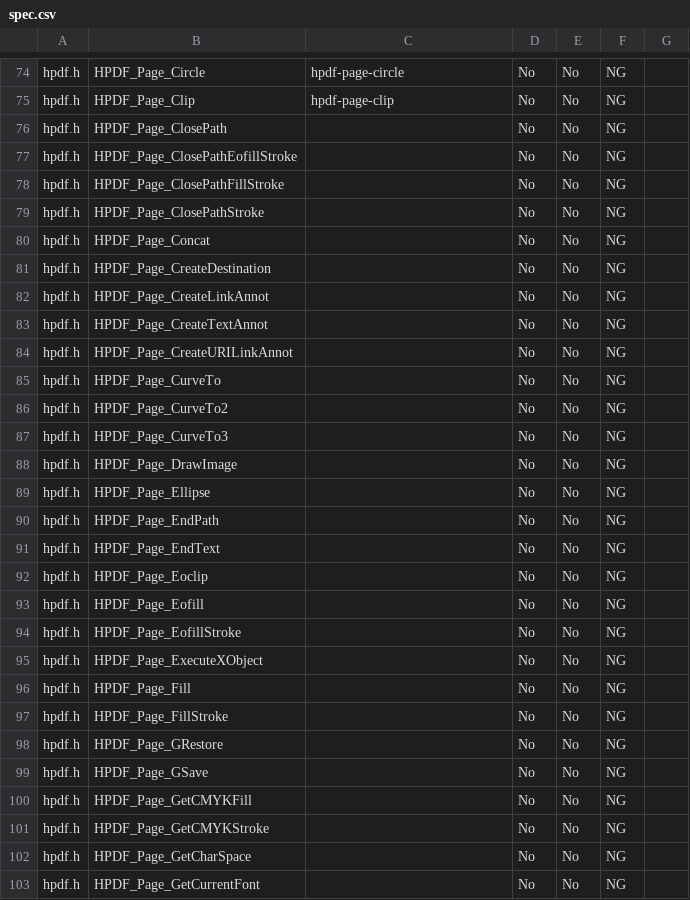
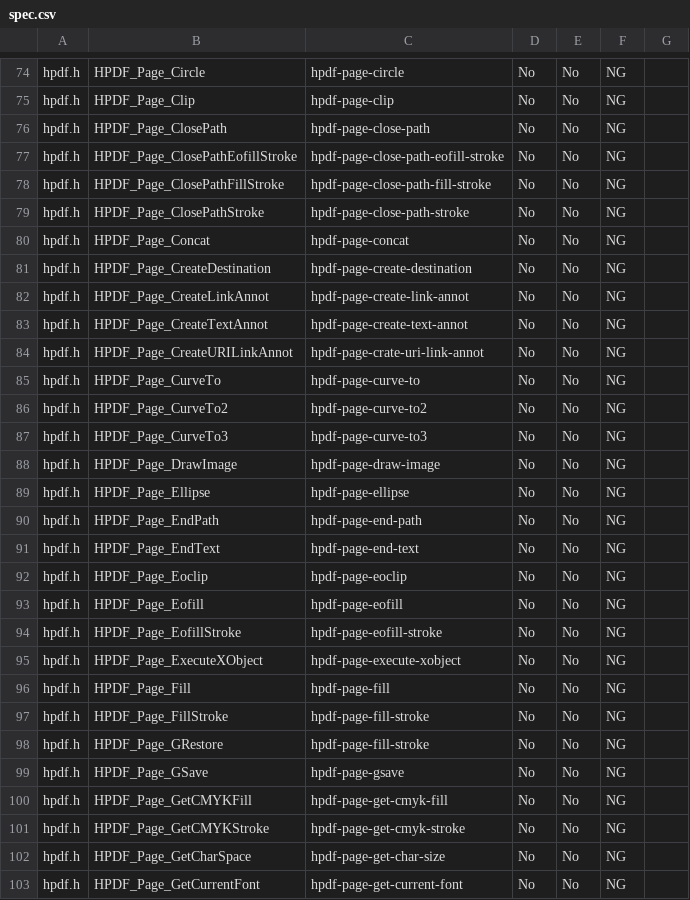
Before and after one commit to kenhys/gauche-hpdf, a CSV file: doc/spec.csv, drawn as a sheet; only a part is shown, gaps mark what is left out; the diff covers the shown part only.

```diff
--- a/doc/spec.csv
+++ b/doc/spec.csv
@@ -75,29 +75,29 @@
 "hpdf.h","HPDF_Page_Clip","hpdf-page-clip","No","No","NG",
-"hpdf.h","HPDF_Page_ClosePath",,"No","No","NG",
-"hpdf.h","HPDF_Page_ClosePathEofillStroke",,"No","No","NG",
-"hpdf.h","HPDF_Page_ClosePathFillStroke",,"No","No","NG",
-"hpdf.h","HPDF_Page_ClosePathStroke",,"No","No","NG",
-"hpdf.h","HPDF_Page_Concat",,"No","No","NG",
-"hpdf.h","HPDF_Page_CreateDestination",,"No","No","NG",
-"hpdf.h","HPDF_Page_CreateLinkAnnot",,"No","No","NG",
-"hpdf.h","HPDF_Page_CreateTextAnnot",,"No","No","NG",
-"hpdf.h","HPDF_Page_CreateURILinkAnnot",,"No","No","NG",
-"hpdf.h","HPDF_Page_CurveTo",,"No","No","NG",
-"hpdf.h","HPDF_Page_CurveTo2",,"No","No","NG",
-"hpdf.h","HPDF_Page_CurveTo3",,"No","No","NG",
-"hpdf.h","HPDF_Page_DrawImage",,"No","No","NG",
-"hpdf.h","HPDF_Page_Ellipse",,"No","No","NG",
-"hpdf.h","HPDF_Page_EndPath",,"No","No","NG",
-"hpdf.h","HPDF_Page_EndText",,"No","No","NG",
-"hpdf.h","HPDF_Page_Eoclip",,"No","No","NG",
-"hpdf.h","HPDF_Page_Eofill",,"No","No","NG",
-"hpdf.h","HPDF_Page_EofillStroke",,"No","No","NG",
-"hpdf.h","HPDF_Page_ExecuteXObject",,"No","No","NG",
-"hpdf.h","HPDF_Page_Fill",,"No","No","NG",
-"hpdf.h","HPDF_Page_FillStroke",,"No","No","NG",
-"hpdf.h","HPDF_Page_GRestore",,"No","No","NG",
-"hpdf.h","HPDF_Page_GSave",,"No","No","NG",
-"hpdf.h","HPDF_Page_GetCMYKFill",,"No","No","NG",
-"hpdf.h","HPDF_Page_GetCMYKStroke",,"No","No","NG",
-"hpdf.h","HPDF_Page_GetCharSpace",,"No","No","NG",
-"hpdf.h","HPDF_Page_GetCurrentFont",,"No","No","NG",
+"hpdf.h","HPDF_Page_ClosePath","hpdf-page-close-path","No","No","NG",
+"hpdf.h","HPDF_Page_ClosePathEofillStroke","hpdf-page-close-path-eofill-stroke","No","No","NG",
+"hpdf.h","HPDF_Page_ClosePathFillStroke","hpdf-page-close-path-fill-stroke","No","No","NG",
+"hpdf.h","HPDF_Page_ClosePathStroke","hpdf-page-close-path-stroke","No","No","NG",
+"hpdf.h","HPDF_Page_Concat","hpdf-page-concat","No","No","NG",
+"hpdf.h","HPDF_Page_CreateDestination","hpdf-page-create-destination","No","No","NG",
+"hpdf.h","HPDF_Page_CreateLinkAnnot","hpdf-page-create-link-annot","No","No","NG",
+"hpdf.h","HPDF_Page_CreateTextAnnot","hpdf-page-create-text-annot","No","No","NG",
+"hpdf.h","HPDF_Page_CreateURILinkAnnot","hpdf-page-crate-uri-link-annot","No","No","NG",
+"hpdf.h","HPDF_Page_CurveTo","hpdf-page-curve-to","No","No","NG",
+"hpdf.h","HPDF_Page_CurveTo2","hpdf-page-curve-to2","No","No","NG",
+"hpdf.h","HPDF_Page_CurveTo3","hpdf-page-curve-to3","No","No","NG",
+"hpdf.h","HPDF_Page_DrawImage","hpdf-page-draw-image","No","No","NG",
+"hpdf.h","HPDF_Page_Ellipse","hpdf-page-ellipse","No","No","NG",
+"hpdf.h","HPDF_Page_EndPath","hpdf-page-end-path","No","No","NG",
+"hpdf.h","HPDF_Page_EndText","hpdf-page-end-text","No","No","NG",
+"hpdf.h","HPDF_Page_Eoclip","hpdf-page-eoclip","No","No","NG",
+"hpdf.h","HPDF_Page_Eofill","hpdf-page-eofill","No","No","NG",
+"hpdf.h","HPDF_Page_EofillStroke","hpdf-page-eofill-stroke","No","No","NG",
+"hpdf.h","HPDF_Page_ExecuteXObject","hpdf-page-execute-xobject","No","No","NG",
+"hpdf.h","HPDF_Page_Fill","hpdf-page-fill","No","No","NG",
+"hpdf.h","HPDF_Page_FillStroke","hpdf-page-fill-stroke","No","No","NG",
+"hpdf.h","HPDF_Page_GRestore","hpdf-page-fill-stroke","No","No","NG",
+"hpdf.h","HPDF_Page_GSave","hpdf-page-gsave","No","No","NG",
+"hpdf.h","HPDF_Page_GetCMYKFill","hpdf-page-get-cmyk-fill","No","No","NG",
+"hpdf.h","HPDF_Page_GetCMYKStroke","hpdf-page-get-cmyk-stroke","No","No","NG",
+"hpdf.h","HPDF_Page_GetCharSpace","hpdf-page-get-char-size","No","No","NG",
+"hpdf.h","HPDF_Page_GetCurrentFont","hpdf-page-get-current-font","No","No","NG",
```
Also changed, not shown: 138 edited cells elsewhere in this file, 3 other files.
